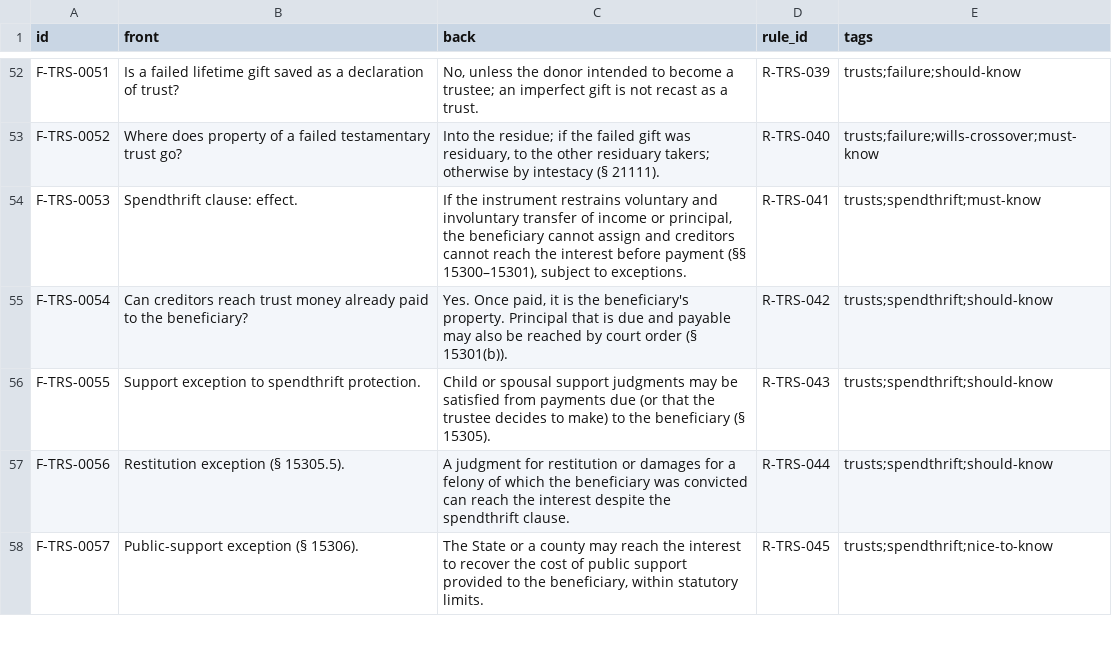
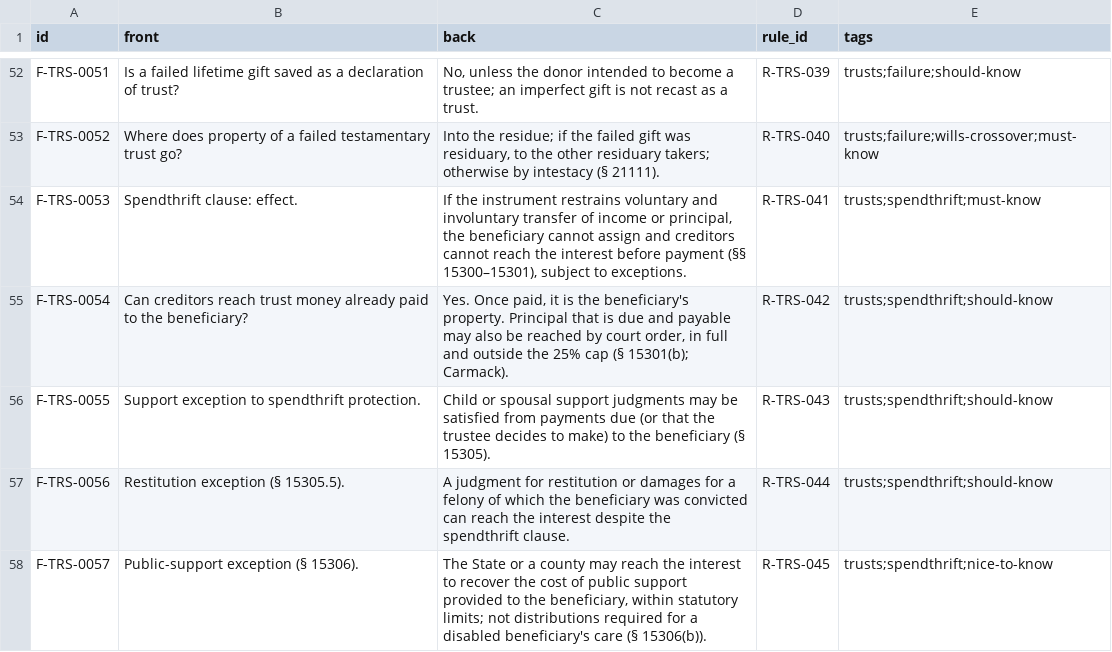
Before and after one commit to FrankHuang94/ca-bar-prep-claude, a CSV file: 03-subjects/trusts/flashcards.csv, drawn as a sheet; only a part is shown, gaps mark what is left out; the diff covers the shown part only.

```diff
--- a/03-subjects/trusts/flashcards.csv
+++ b/03-subjects/trusts/flashcards.csv
@@ -54,5 +54,5 @@ F-TRS-0052,Where does property of a failed testamentary trust go?,"Into the resi
 F-TRS-0053,Spendthrift clause: effect.,"If the instrument restrains voluntary and involuntary transfer of income or principal, the beneficiary cannot assign and creditors cannot reach the interest before payment (§§ 15300–15301), subject to exceptions.",R-TRS-041,trusts;spendthrift;must-know
-F-TRS-0054,Can creditors reach trust money already paid to the beneficiary?,"Yes. Once paid, it is the beneficiary's property. Principal that is due and payable may also be reached by court order (§ 15301(b)).",R-TRS-042,trusts;spendthrift;should-know
+F-TRS-0054,Can creditors reach trust money already paid to the beneficiary?,"Yes. Once paid, it is the beneficiary's property. Principal that is due and payable may also be reached by court order, in full and outside the 25% cap (§ 15301(b); Carmack).",R-TRS-042,trusts;spendthrift;should-know
 F-TRS-0055,Support exception to spendthrift protection.,Child or spousal support judgments may be satisfied from payments due (or that the trustee decides to make) to the beneficiary (§ 15305).,R-TRS-043,trusts;spendthrift;should-know
 F-TRS-0056,Restitution exception (§ 15305.5).,A judgment for restitution or damages for a felony of which the beneficiary was convicted can reach the interest despite the spendthrift clause.,R-TRS-044,trusts;spendthrift;should-know
-F-TRS-0057,Public-support exception (§ 15306).,"The State or a county may reach the interest to recover the cost of public support provided to the beneficiary, within statutory limits.",R-TRS-045,trusts;spendthrift;nice-to-know
+F-TRS-0057,Public-support exception (§ 15306).,"The State or a county may reach the interest to recover the cost of public support provided to the beneficiary, within statutory limits; not distributions required for a disabled beneficiary's care (§ 15306(b)).",R-TRS-045,trusts;spendthrift;nice-to-know
```
Also changed, not shown: 12 edited cells elsewhere in this file, 20 other files.
